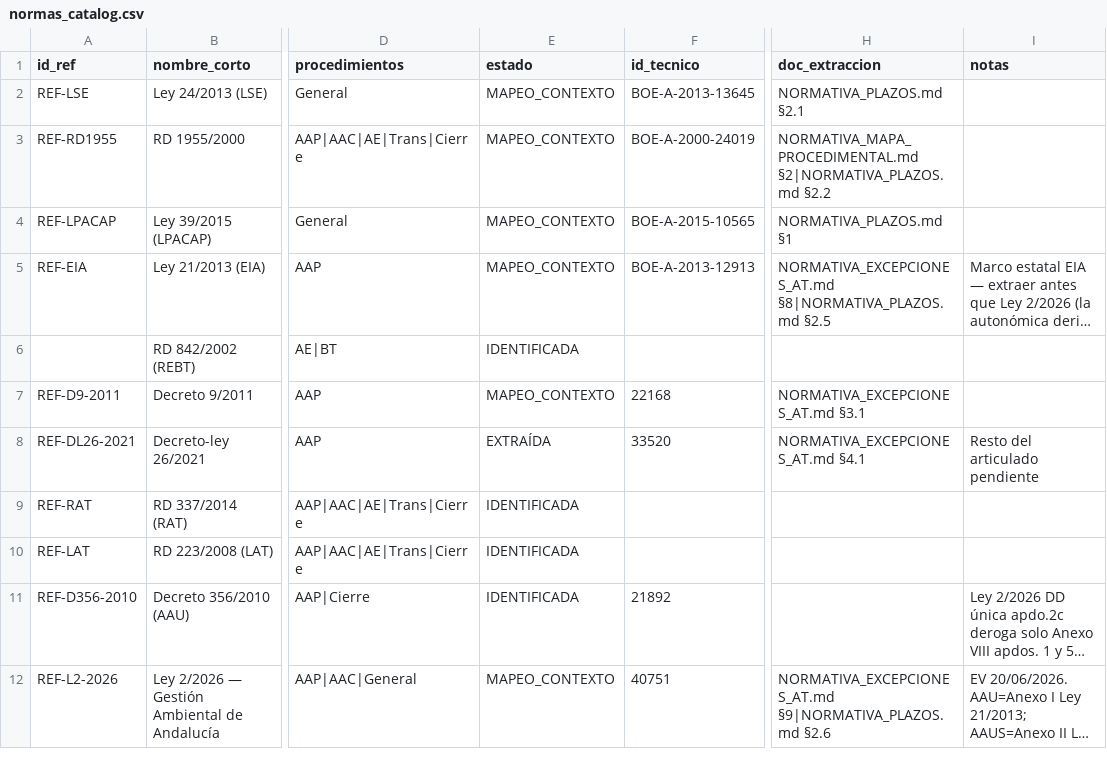
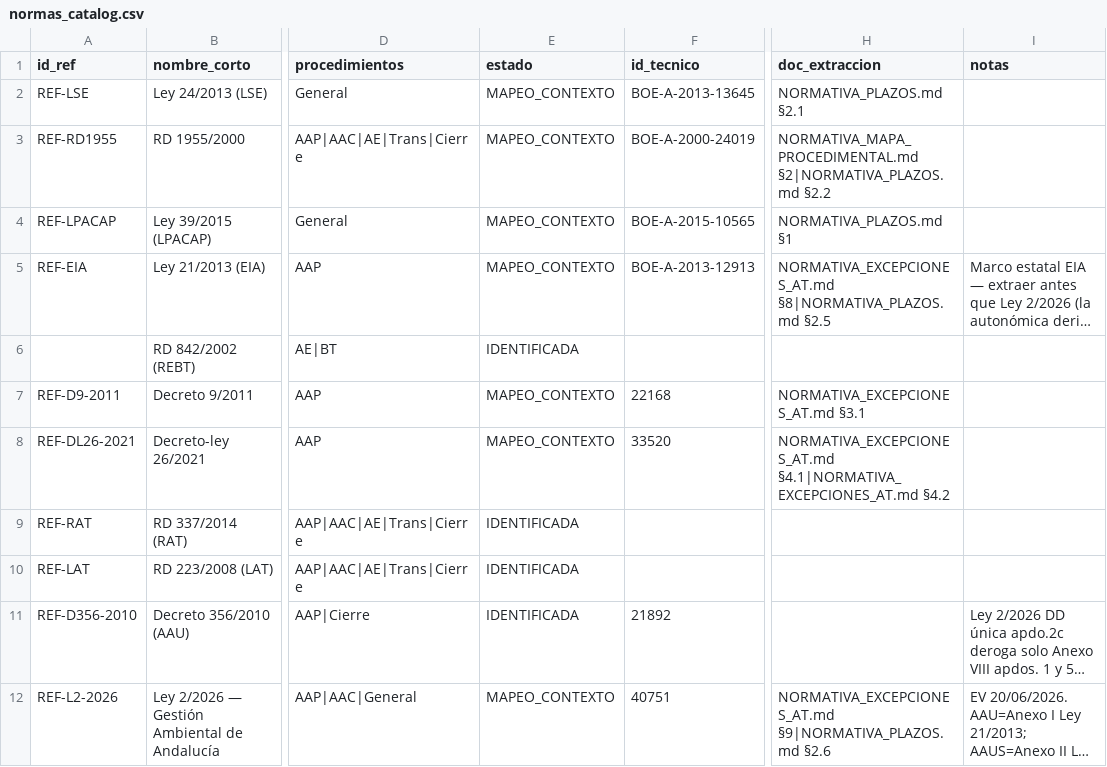
Before and after one commit to genete/bddat, a CSV file: docs/normas_catalog.csv, drawn as a sheet; only a part is shown, gaps mark what is left out; long unchanged cells end in …; the diff names each change by its address in the sheet, - before the commit and + after, or states it on an @@ line.

```diff
--- a/docs/normas_catalog.csv
+++ b/docs/normas_catalog.csv
-E8 (estado): EXTRAÍDA
+E8 (estado): MAPEO_CONTEXTO
-H8 (doc_extraccion): NORMATIVA_EXCEPCIONES_AT.md §4.1
+H8 (doc_extraccion): NORMATIVA_EXCEPCIONES_AT.md §4.1|NORMATIVA_EXCEPCIONES_AT.md §4.2
-I8 (notas): Resto del articulado pendiente
+I8 (notas): (empty)
```
Also changed, not shown: 2 other files.
